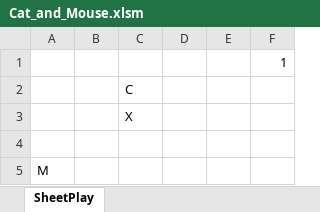
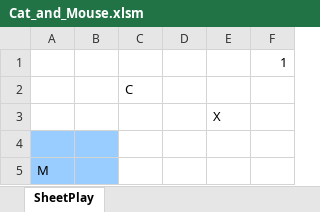
Before and after one commit to ChrisK847/Cat_and_Mouse, an Excel workbook: Cat_and_Mouse/Cat_and_Mouse.xlsm, sheet SheetPlay, drawn as a sheet; values as stored, in another font and other column widths than the file's, no borders; charts and pictures not drawn; removed rows and columns are numbered as before the commit, all else as after; the diff names each change by its address in the sheet, - before the commit and + after, or states it on an @@ line.

Commit message:
"Added Hero Lives"

```diff
--- a/Cat_and_Mouse/Cat_and_Mouse.xlsm (sheet SheetPlay)
+++ b/Cat_and_Mouse/Cat_and_Mouse.xlsm (sheet SheetPlay)
-row 3:  |  | X
+row 3:  |  |  |  | X
-A4:B5 fill: none
+A4:B5 fill: #99CCFF
```
Also changed, not shown: charts or pictures.
